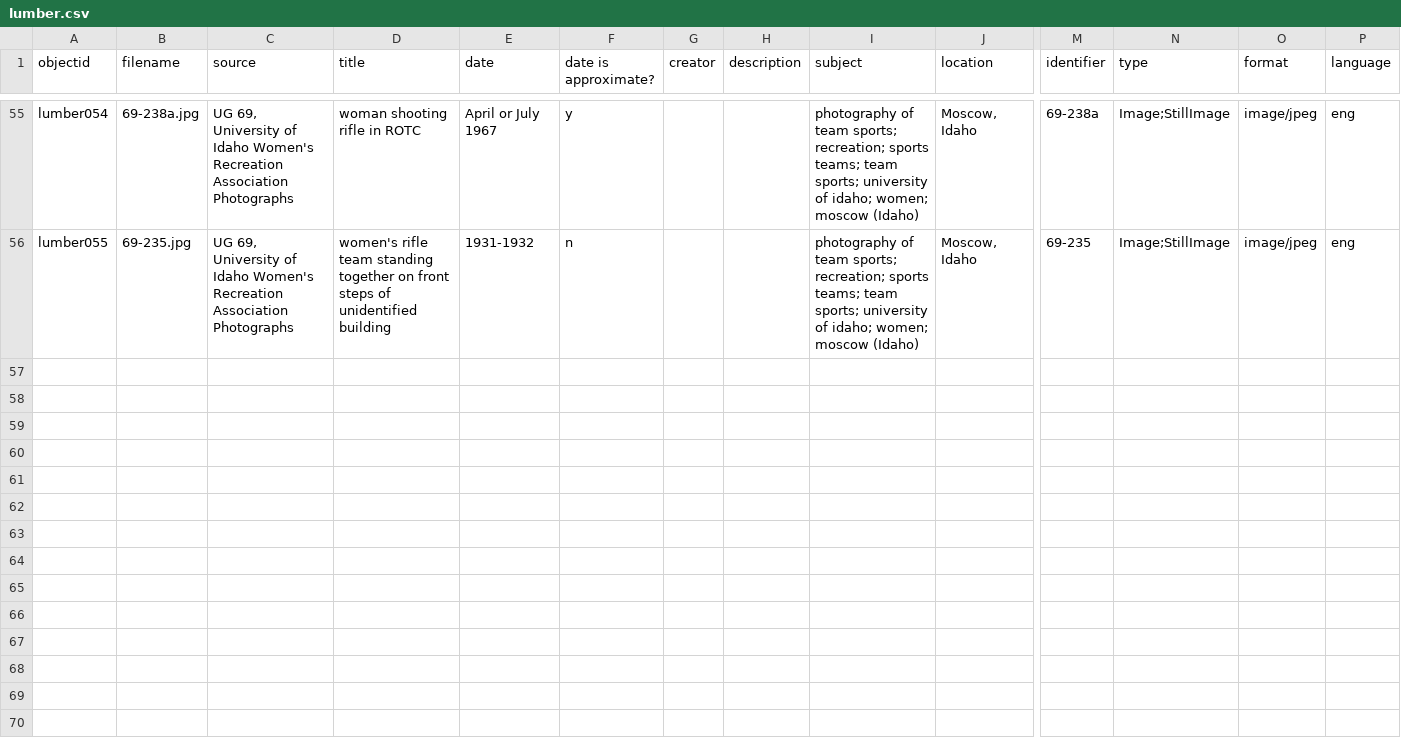
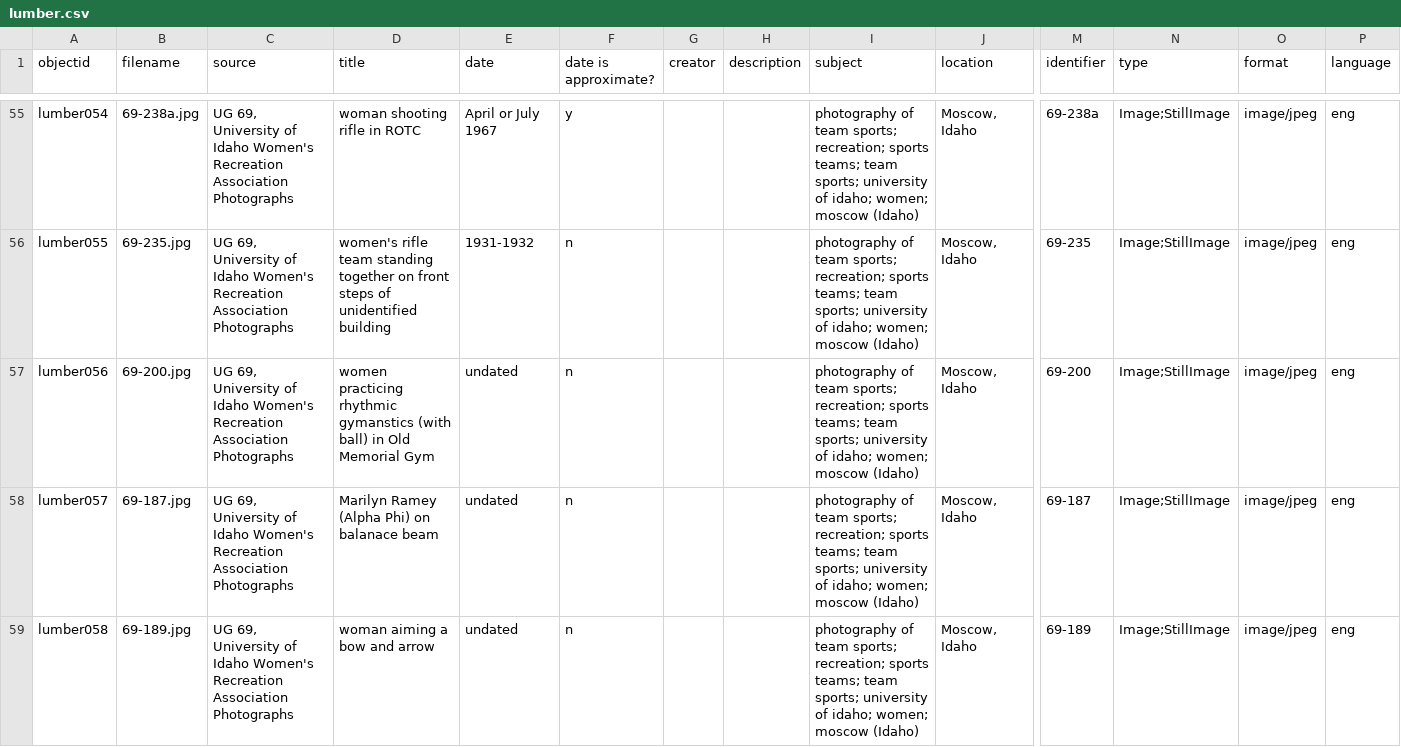
Before and after one commit to uidaholib/spec-lumber, a CSV file: _data/lumber.csv, drawn as a sheet; only a part is shown, gaps mark what is left out; rows hold the shown columns only; the diff covers the shown part only; the diff names each change by its address in the sheet, - before the commit and + after, or states it on an @@ line.

```diff
--- a/_data/lumber.csv
+++ b/_data/lumber.csv
+row 57: lumber056 | 69-200.jpg | UG 69, University of Idaho Women's Recreation Association Photographs | women practicing rhythmic gymanstics (with ball) in Old Memorial Gym | undated | n |  |  | photography of team sports; recreation; sports teams; team sports; university of idaho; women; moscow (Idaho) | Moscow, Idaho | 69-200 | Image;StillImage | image/jpeg | eng
+row 58: lumber057 | 69-187.jpg | UG 69, University of Idaho Women's Recreation Association Photographs | Marilyn Ramey (Alpha Phi) on balanace beam | undated | n |  |  | photography of team sports; recreation; sports teams; team sports; university of idaho; women; moscow (Idaho) | Moscow, Idaho | 69-187 | Image;StillImage | image/jpeg | eng
+row 59: lumber058 | 69-189.jpg | UG 69, University of Idaho Women's Recreation Association Photographs | woman aiming a bow and arrow | undated | n |  |  | photography of team sports; recreation; sports teams; team sports; university of idaho; women; moscow (Idaho) | Moscow, Idaho | 69-189 | Image;StillImage | image/jpeg | eng
```
Also changed, not shown: 3 added rows elsewhere in this file, 8 other files.
